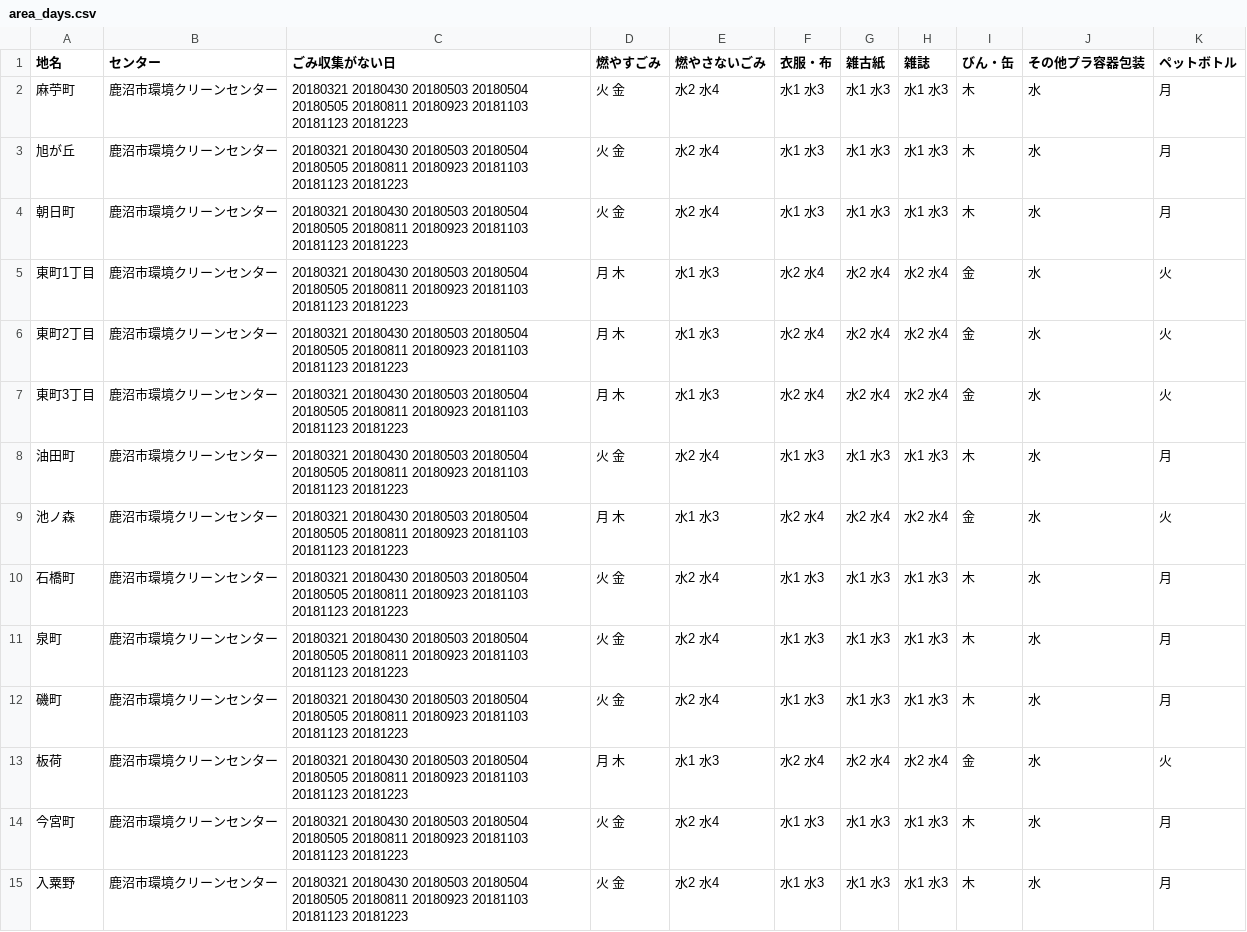
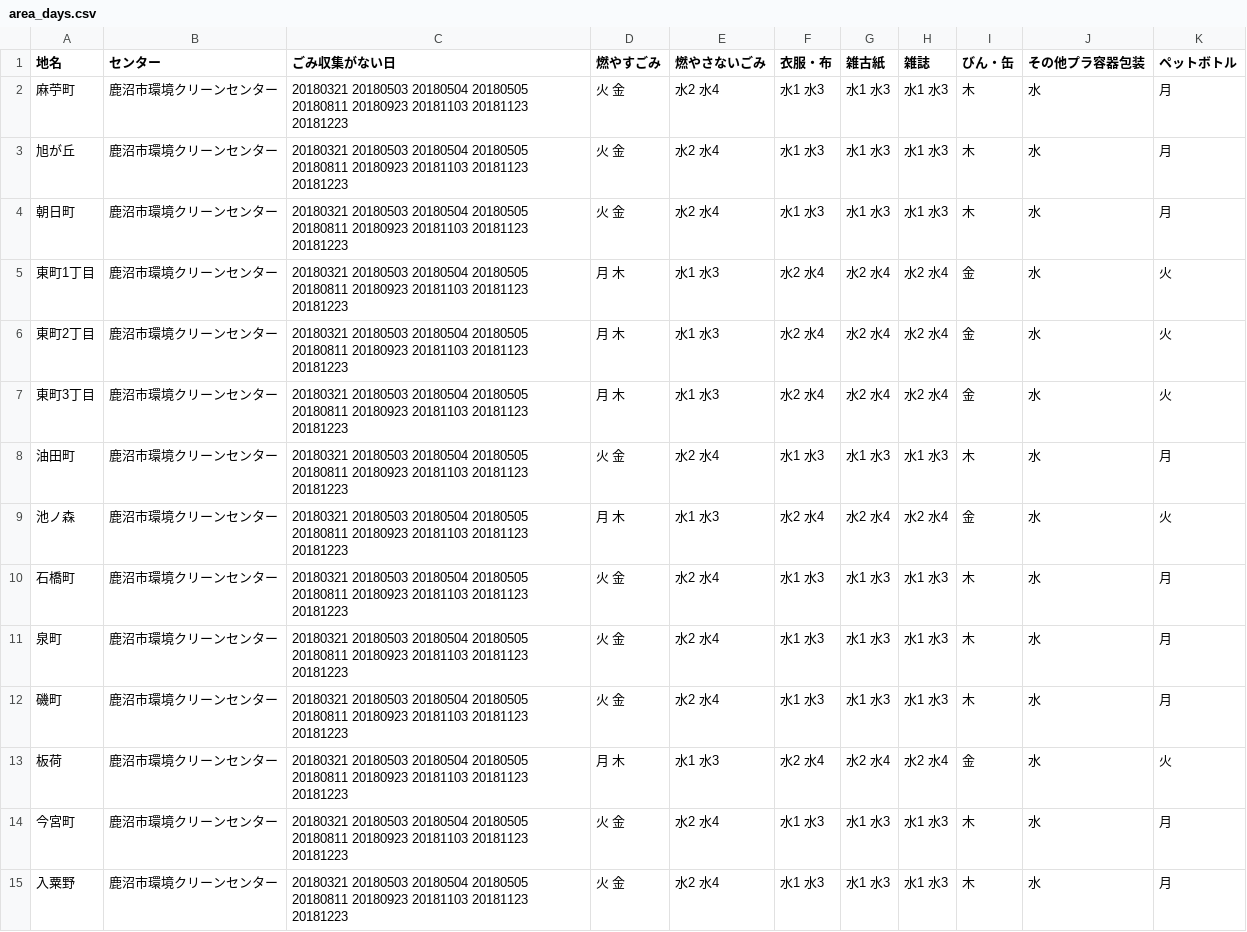
Before and after one commit to kanumashi/5374, a CSV file: data/area_days.csv, drawn as a sheet; only a part is shown; the diff covers the shown part only.

Commit message:
Update area_days.csv

```diff
--- a/data/area_days.csv
+++ b/data/area_days.csv
@@ -1,15 +1,15 @@
 地名,センター,ごみ収集がない日,燃やすごみ,燃やさないごみ,衣服・布,雑古紙,雑誌,びん・缶,その他プラ容器包装,ペットボトル
-麻苧町	,鹿沼市環境クリーンセンター,20180321 20180430 20180503 20180504 20180505 20180811 20180923 20181103 20181123 20181223,火 金,水2 水4,水1 水3,水1 水3,水1 水3,木,水,月
-旭が丘	,鹿沼市環境クリーンセンター,20180321 20180430 20180503 20180504 20180505 20180811 20180923 20181103 20181123 20181223,火 金,水2 水4,水1 水3,水1 水3,水1 水3,木,水,月
-朝日町	,鹿沼市環境クリーンセンター,20180321 20180430 20180503 20180504 20180505 20180811 20180923 20181103 20181123 20181223,火 金,水2 水4,水1 水3,水1 水3,水1 水3,木,水,月
-東町1丁目	,鹿沼市環境クリーンセンター,20180321 20180430 20180503 20180504 20180505 20180811 20180923 20181103 20181123 20181223,月 木,水1 水3,水2 水4,水2 水4,水2 水4,金,水,火
-東町2丁目	,鹿沼市環境クリーンセンター,20180321 20180430 20180503 20180504 20180505 20180811 20180923 20181103 20181123 20181223,月 木,水1 水3,水2 水4,水2 水4,水2 水4,金,水,火
-東町3丁目	,鹿沼市環境クリーンセンター,20180321 20180430 20180503 20180504 20180505 20180811 20180923 20181103 20181123 20181223,月 木,水1 水3,水2 水4,水2 水4,水2 水4,金,水,火
-油田町	,鹿沼市環境クリーンセンター,20180321 20180430 20180503 20180504 20180505 20180811 20180923 20181103 20181123 20181223,火 金,水2 水4,水1 水3,水1 水3,水1 水3,木,水,月
-池ノ森	,鹿沼市環境クリーンセンター,20180321 20180430 20180503 20180504 20180505 20180811 20180923 20181103 20181123 20181223,月 木,水1 水3,水2 水4,水2 水4,水2 水4,金,水,火
-石橋町	,鹿沼市環境クリーンセンター,20180321 20180430 20180503 20180504 20180505 20180811 20180923 20181103 20181123 20181223,火 金,水2 水4,水1 水3,水1 水3,水1 水3,木,水,月
-泉町	,鹿沼市環境クリーンセンター,20180321 20180430 20180503 20180504 20180505 20180811 20180923 20181103 20181123 20181223,火 金,水2 水4,水1 水3,水1 水3,水1 水3,木,水,月
-磯町	,鹿沼市環境クリーンセンター,20180321 20180430 20180503 20180504 20180505 20180811 20180923 20181103 20181123 20181223,火 金,水2 水4,水1 水3,水1 水3,水1 水3,木,水,月
-板荷	,鹿沼市環境クリーンセンター,20180321 20180430 20180503 20180504 20180505 20180811 20180923 20181103 20181123 20181223,月 木,水1 水3,水2 水4,水2 水4,水2 水4,金,水,火
-今宮町	,鹿沼市環境クリーンセンター,20180321 20180430 20180503 20180504 20180505 20180811 20180923 20181103 20181123 20181223,火 金,水2 水4,水1 水3,水1 水3,水1 水3,木,水,月
-入粟野	,鹿沼市環境クリーンセンター,20180321 20180430 20180503 20180504 20180505 20180811 20180923 20181103 20181123 20181223,火 金,水2 水4,水1 水3,水1 水3,水1 水3,木,水,月
+麻苧町	,鹿沼市環境クリーンセンター,20180321 20180503 20180504 20180505 20180811 20180923 20181103 20181123 20181223,火 金,水2 水4,水1 水3,水1 水3,水1 水3,木,水,月
+旭が丘	,鹿沼市環境クリーンセンター,20180321 20180503 20180504 20180505 20180811 20180923 20181103 20181123 20181223,火 金,水2 水4,水1 水3,水1 水3,水1 水3,木,水,月
+朝日町	,鹿沼市環境クリーンセンター,20180321 20180503 20180504 20180505 20180811 20180923 20181103 20181123 20181223,火 金,水2 水4,水1 水3,水1 水3,水1 水3,木,水,月
+東町1丁目	,鹿沼市環境クリーンセンター,20180321 20180503 20180504 20180505 20180811 20180923 20181103 20181123 20181223,月 木,水1 水3,水2 水4,水2 水4,水2 水4,金,水,火
+東町2丁目	,鹿沼市環境クリーンセンター,20180321 20180503 20180504 20180505 20180811 20180923 20181103 20181123 20181223,月 木,水1 水3,水2 水4,水2 水4,水2 水4,金,水,火
+東町3丁目	,鹿沼市環境クリーンセンター,20180321 20180503 20180504 20180505 20180811 20180923 20181103 20181123 20181223,月 木,水1 水3,水2 水4,水2 水4,水2 水4,金,水,火
+油田町	,鹿沼市環境クリーンセンター,20180321 20180503 20180504 20180505 20180811 20180923 20181103 20181123 20181223,火 金,水2 水4,水1 水3,水1 水3,水1 水3,木,水,月
+池ノ森	,鹿沼市環境クリーンセンター,20180321 20180503 20180504 20180505 20180811 20180923 20181103 20181123 20181223,月 木,水1 水3,水2 水4,水2 水4,水2 水4,金,水,火
+石橋町	,鹿沼市環境クリーンセンター,20180321 20180503 20180504 20180505 20180811 20180923 20181103 20181123 20181223,火 金,水2 水4,水1 水3,水1 水3,水1 水3,木,水,月
+泉町	,鹿沼市環境クリーンセンター,20180321 20180503 20180504 20180505 20180811 20180923 20181103 20181123 20181223,火 金,水2 水4,水1 水3,水1 水3,水1 水3,木,水,月
+磯町	,鹿沼市環境クリーンセンター,20180321 20180503 20180504 20180505 20180811 20180923 20181103 20181123 20181223,火 金,水2 水4,水1 水3,水1 水3,水1 水3,木,水,月
+板荷	,鹿沼市環境クリーンセンター,20180321 20180503 20180504 20180505 20180811 20180923 20181103 20181123 20181223,月 木,水1 水3,水2 水4,水2 水4,水2 水4,金,水,火
+今宮町	,鹿沼市環境クリーンセンター,20180321 20180503 20180504 20180505 20180811 20180923 20181103 20181123 20181223,火 金,水2 水4,水1 水3,水1 水3,水1 水3,木,水,月
+入粟野	,鹿沼市環境クリーンセンター,20180321 20180503 20180504 20180505 20180811 20180923 20181103 20181123 20181223,火 金,水2 水4,水1 水3,水1 水3,水1 水3,木,水,月
```
Also changed, not shown: 120 edited cells elsewhere in this file.
